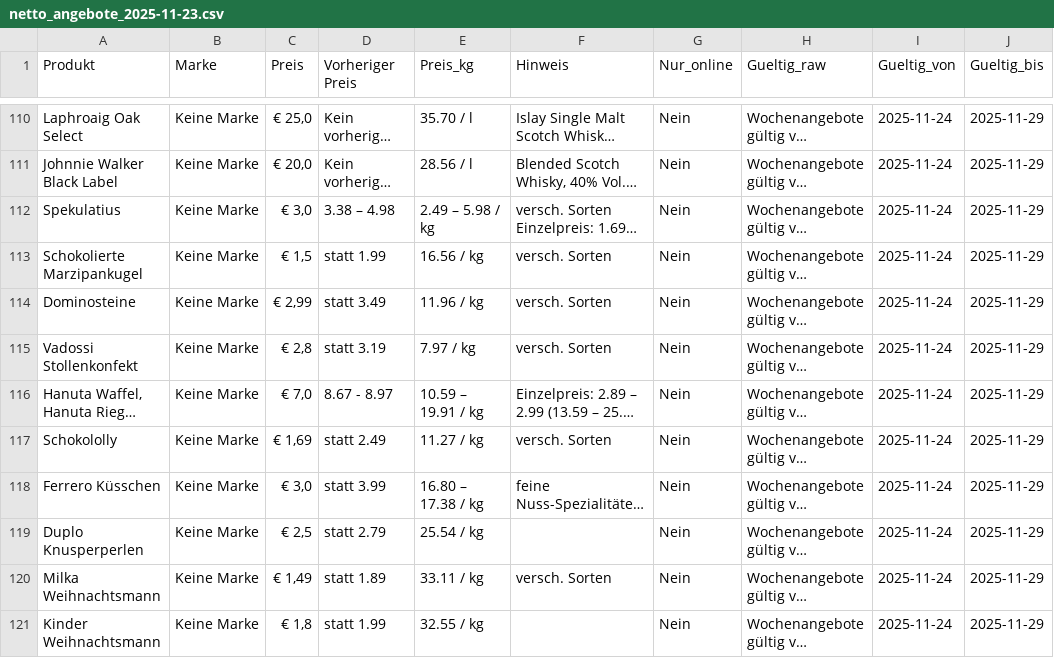
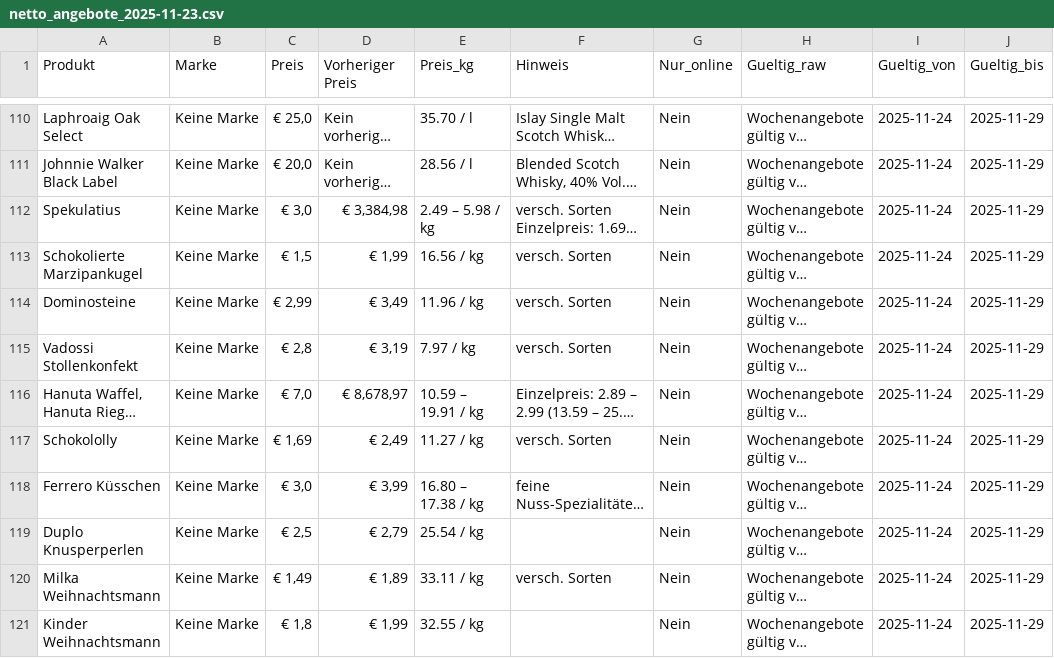
Before and after one commit to TPfuderer/MVP_Preisvergleich_clean, a CSV file: data/netto_angebote_2025-11-23.csv, drawn as a sheet; only a part is shown, gaps mark what is left out; long unchanged cells end in …; the diff covers the shown part only; the diff names each change by its address in the sheet, - before the commit and + after, or states it on an @@ line.

```diff
--- a/data/netto_angebote_2025-11-23.csv
+++ b/data/netto_angebote_2025-11-23.csv
-D112 (Vorheriger Preis): 3.38 – 4.98
+D112 (Vorheriger Preis): € 3,384,98
-D113 (Vorheriger Preis): statt 1.99
+D113 (Vorheriger Preis): € 1,99
-D114 (Vorheriger Preis): statt 3.49
+D114 (Vorheriger Preis): € 3,49
-D115 (Vorheriger Preis): statt 3.19
+D115 (Vorheriger Preis): € 3,19
-D116 (Vorheriger Preis): 8.67 - 8.97
+D116 (Vorheriger Preis): € 8,678,97
-D117 (Vorheriger Preis): statt 2.49
+D117 (Vorheriger Preis): € 2,49
-D118 (Vorheriger Preis): statt 3.99
+D118 (Vorheriger Preis): € 3,99
-D119 (Vorheriger Preis): statt 2.79
+D119 (Vorheriger Preis): € 2,79
-D120 (Vorheriger Preis): statt 1.89
+D120 (Vorheriger Preis): € 1,89
-D121 (Vorheriger Preis): statt 1.99
+D121 (Vorheriger Preis): € 1,99
```
Also changed, not shown: 67 edited cells elsewhere in this file, 1 other file.
